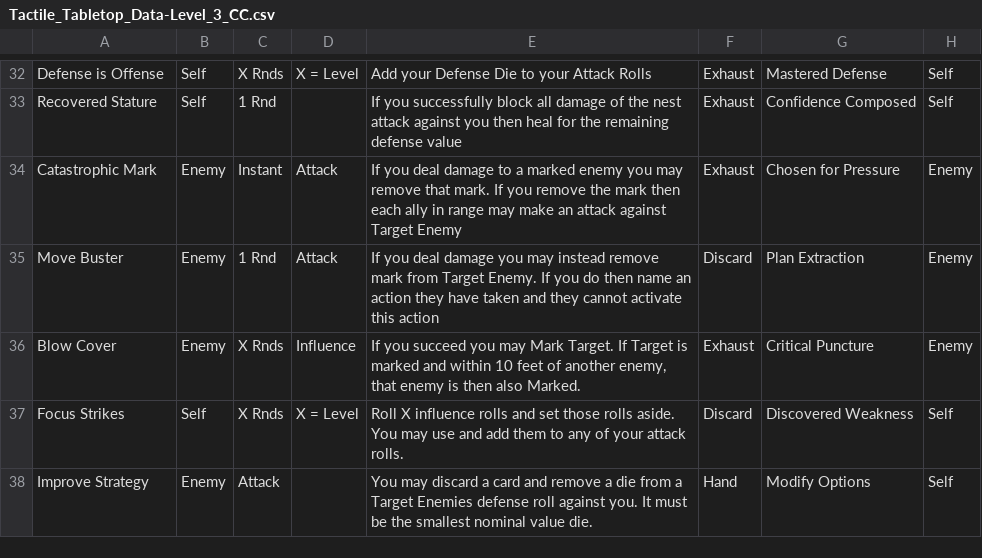
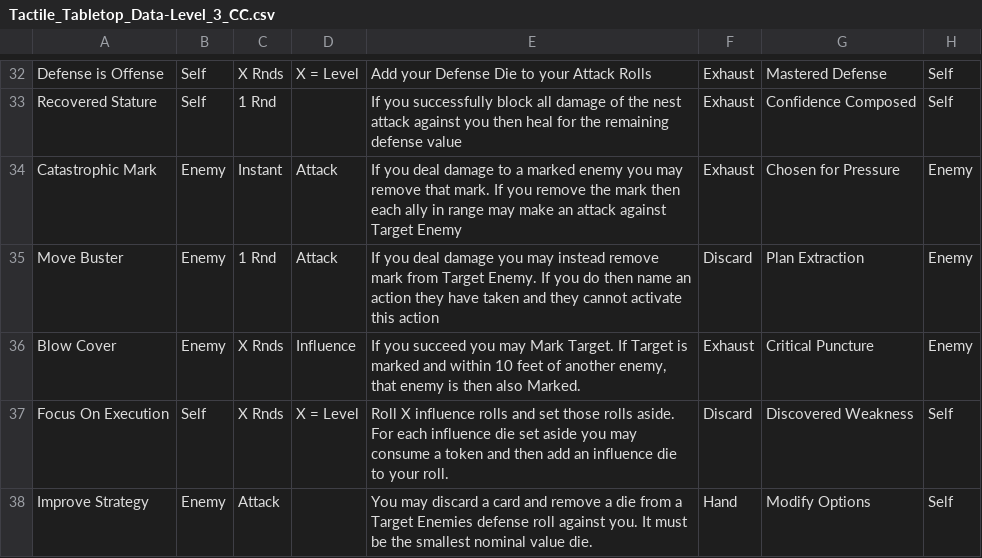
Before and after one commit to isabella232/TableTopRolePlaying_Squib, a CSV file: tactile_tabletop/Character Cards/Tactile_Tabletop_Data-Level_3_CC.csv, drawn as a sheet; only a part is shown, gaps mark what is left out; the diff names each change by its address in the sheet, - before the commit and + after, or states it on an @@ line.

Commit message:
fixed Focus on Execution
Level 3 CC

```diff
--- a/tactile_tabletop/Character Cards/Tactile_Tabletop_Data-Level_3_CC.csv
+++ b/tactile_tabletop/Character Cards/Tactile_Tabletop_Data-Level_3_CC.csv
-A37: Focus Strikes
+A37: Focus On Execution
-E37: …rolls aside. You may use and add them to any of your attack rolls.
+E37: …rolls aside. For each influence die set aside you may consume a token and then add an influence die to your roll.
```
